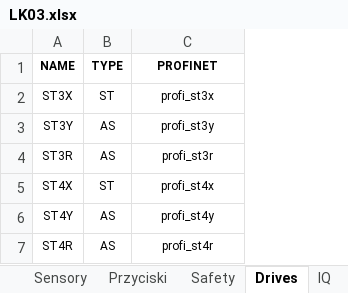
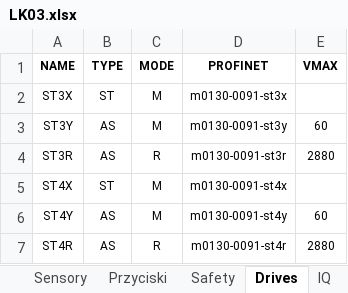
Before and after one commit to ravender83/generatoryS7, an Excel workbook: LK03.xlsx, sheet Drives, drawn as a sheet; values as stored, in another font and other column widths than the file's, no borders; charts and pictures not drawn; addresses are those after the commit; the diff names each change by its address in the sheet, - before the commit and + after, or states it on an @@ line.

```diff
--- a/LK03.xlsx (sheet Drives)
+++ b/LK03.xlsx (sheet Drives)
+column C (MODE), rows 2-7: M | M | R | M | M | R
+column E (VMAX), rows 3-7: 60 | 2880 |  | 60 | 2880
-D2 (PROFINET): profi_st3x
+D2 (PROFINET): m0130-0091-st3x
-D3 (PROFINET): profi_st3y
+D3 (PROFINET): m0130-0091-st3y
-D4 (PROFINET): profi_st3r
+D4 (PROFINET): m0130-0091-st3r
-D5 (PROFINET): profi_st4x
+D5 (PROFINET): m0130-0091-st4x
-D6 (PROFINET): profi_st4y
+D6 (PROFINET): m0130-0091-st4y
-D7 (PROFINET): profi_st4r
+D7 (PROFINET): m0130-0091-st4r
```
Also changed, not shown: sheet Mechanizmy, sheet Sensory, sheet Safety, charts or pictures, 2 other files.
